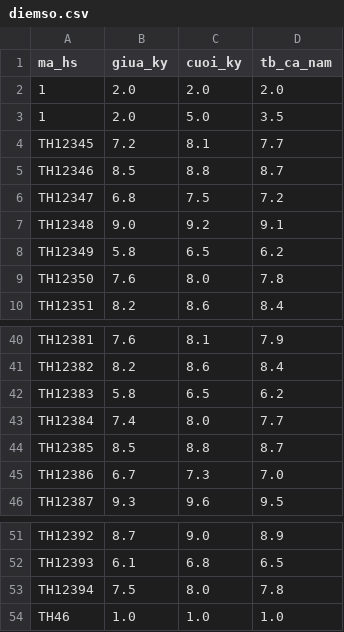
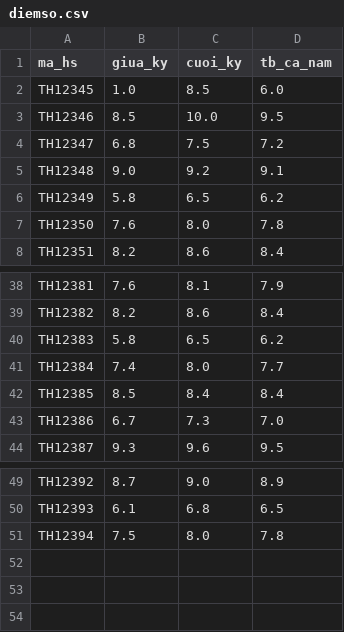
Before and after one commit to dphong281/Quan-ly-hoc-sinh-truong-tieu-hoc-Quang-Trung, a CSV file: Sanpham/database/diemso.csv, drawn as a sheet; only a part is shown, gaps mark what is left out.

```diff
--- a/Sanpham/database/diemso.csv
+++ b/Sanpham/database/diemso.csv
@@ -1,6 +1,4 @@
 ma_hs,giua_ky,cuoi_ky,tb_ca_nam
-1,2.0,2.0,2.0
-1,2.0,5.0,3.5
-TH12345,7.2,8.1,7.7
-TH12346,8.5,8.8,8.7
+TH12345,1.0,8.5,6.0
+TH12346,8.5,10.0,9.5
 TH12347,6.8,7.5,7.2
@@ -43,3 +41,3 @@ TH12383,5.8,6.5,6.2
 TH12384,7.4,8.0,7.7
-TH12385,8.5,8.8,8.7
+TH12385,8.5,8.4,8.4
 TH12386,6.7,7.3,7.0
@@ -53,2 +51 @@ TH12393,6.1,6.8,6.5
 TH12394,7.5,8.0,7.8
-TH46,1.0,1.0,1.0
```
Also changed, not shown: Sanpham/database/hocsinh.csv, 18 other files.
